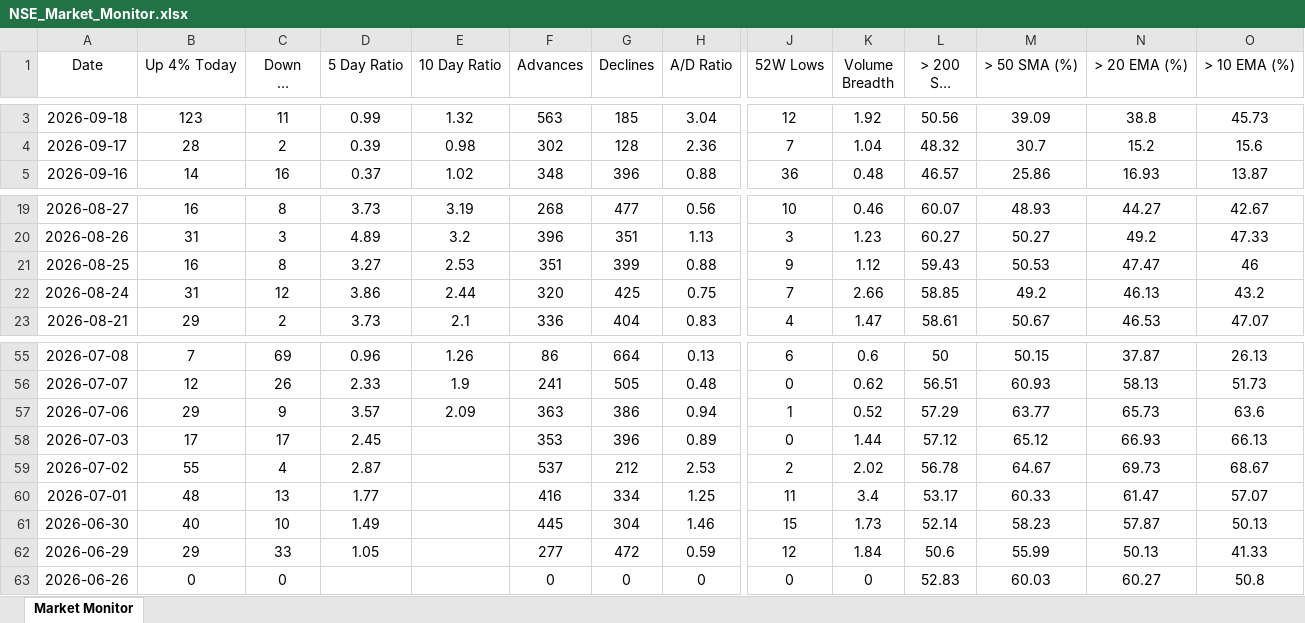
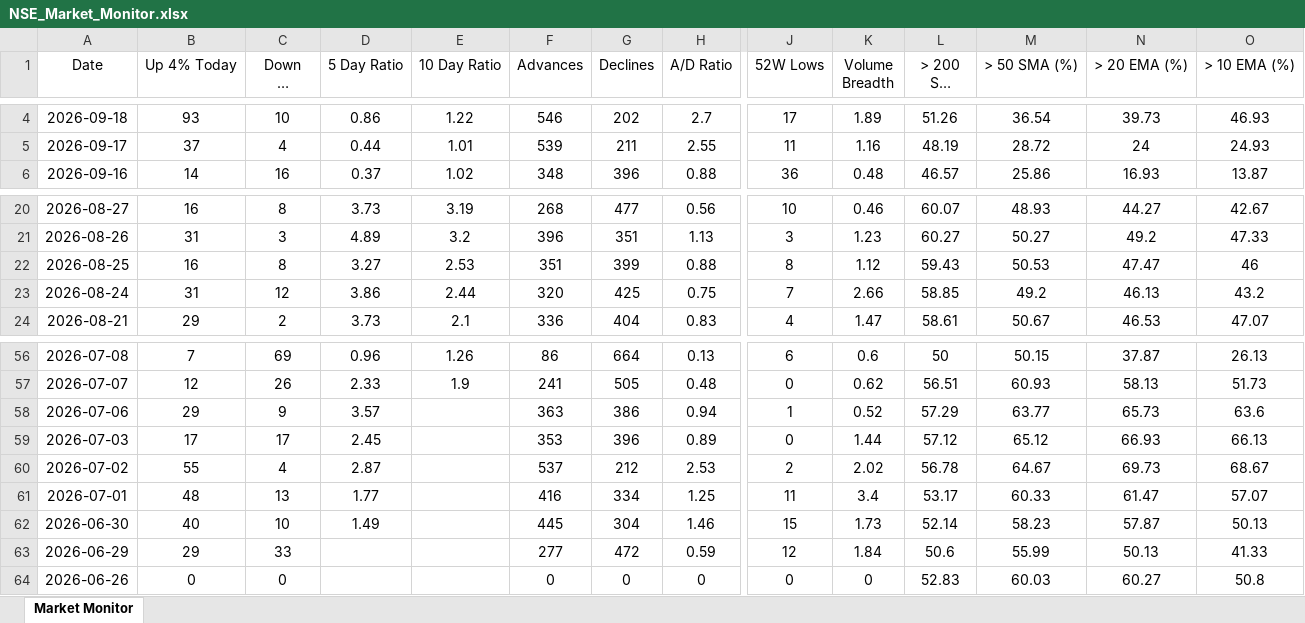
Before and after one commit to chethanshivaraju94-netizen/nse-market-monitor, an Excel workbook: NSE_Market_Monitor.xlsx, sheet Market Monitor, drawn as a sheet; only a part is shown, gaps mark what is left out; long unchanged cells end in …; values as stored, in another font and other column widths than the file's, no borders; conditional formats not drawn; addresses are those after the commit; the diff covers the shown part only; the diff names each change by its address in the sheet, - before the commit and + after, or states it on an @@ line.

```diff
--- a/NSE_Market_Monitor.xlsx (sheet Market Monitor)
+++ b/NSE_Market_Monitor.xlsx (sheet Market Monitor)
-B4 (Up 4% Today): 123
+B4 (Up 4% Today): 93
-C4 (Down 4% Today): 11
+C4 (Down 4% Today): 10
-D4 (5 Day Ratio): 0.99
+D4 (5 Day Ratio): 0.86
-E4 (10 Day Ratio): 1.32
+E4 (10 Day Ratio): 1.22
-F4 (Advances): 563
+F4 (Advances): 546
-G4 (Declines): 185
+G4 (Declines): 202
-H4 (A/D Ratio): 3.04
+H4 (A/D Ratio): 2.7
-J4 (52W Lows): 12
+J4 (52W Lows): 17
-K4 (Volume Breadth): 1.92
+K4 (Volume Breadth): 1.89
-L4 (> 200 SMA (%)): 50.56
+L4 (> 200 SMA (%)): 51.26
-M4 (> 50 SMA (%)): 39.09
+M4 (> 50 SMA (%)): 36.54
-N4 (> 20 EMA (%)): 38.8
+N4 (> 20 EMA (%)): 39.73
-O4 (> 10 EMA (%)): 45.73
+O4 (> 10 EMA (%)): 46.93
-B5 (Up 4% Today): 28
+B5 (Up 4% Today): 37
-C5 (Down 4% Today): 2
+C5 (Down 4% Today): 4
-D5 (5 Day Ratio): 0.39
+D5 (5 Day Ratio): 0.44
-E5 (10 Day Ratio): 0.98
+E5 (10 Day Ratio): 1.01
-F5 (Advances): 302
+F5 (Advances): 539
-G5 (Declines): 128
+G5 (Declines): 211
-H5 (A/D Ratio): 2.36
+H5 (A/D Ratio): 2.55
-J5 (52W Lows): 7
+J5 (52W Lows): 11
-K5 (Volume Breadth): 1.04
+K5 (Volume Breadth): 1.16
-L5 (> 200 SMA (%)): 48.32
+L5 (> 200 SMA (%)): 48.19
-M5 (> 50 SMA (%)): 30.7
+M5 (> 50 SMA (%)): 28.72
-N5 (> 20 EMA (%)): 15.2
+N5 (> 20 EMA (%)): 24
-O5 (> 10 EMA (%)): 15.6
+O5 (> 10 EMA (%)): 24.93
-J22 (52W Lows): 9
+J22 (52W Lows): 8
-E58 (10 Day Ratio): 2.09
+E58 (10 Day Ratio): (empty)
-D63 (5 Day Ratio): 1.05
+D63 (5 Day Ratio): (empty)
```
Also changed, not shown: 1 added row and 17 edited cells elsewhere in this sheet, NSE_Sector_Monitor.xlsx.
